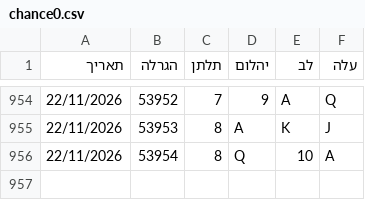
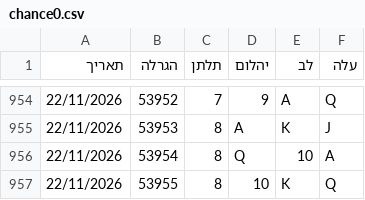
Before and after one commit to laly100/chance-feed, a CSV file: chance0.csv, drawn as a sheet; only a part is shown, gaps mark what is left out; the diff names each change by its address in the sheet, - before the commit and + after, or states it on an @@ line.

```diff
--- a/chance0.csv
+++ b/chance0.csv
+row 957: 22/11/2026 | 53955 | 8 | 10 | K | Q
```
Also changed, not shown: mini/latest_1000.csv, mini/latest_2000.csv, 2 other files.
